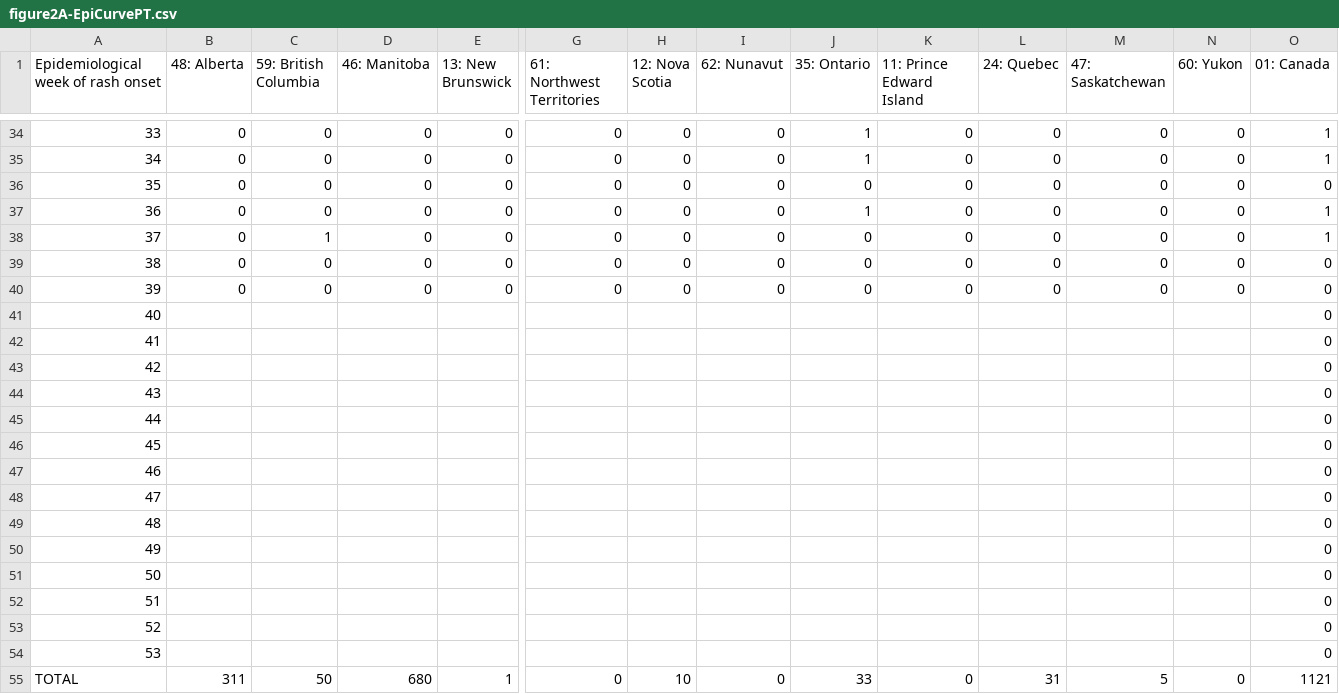
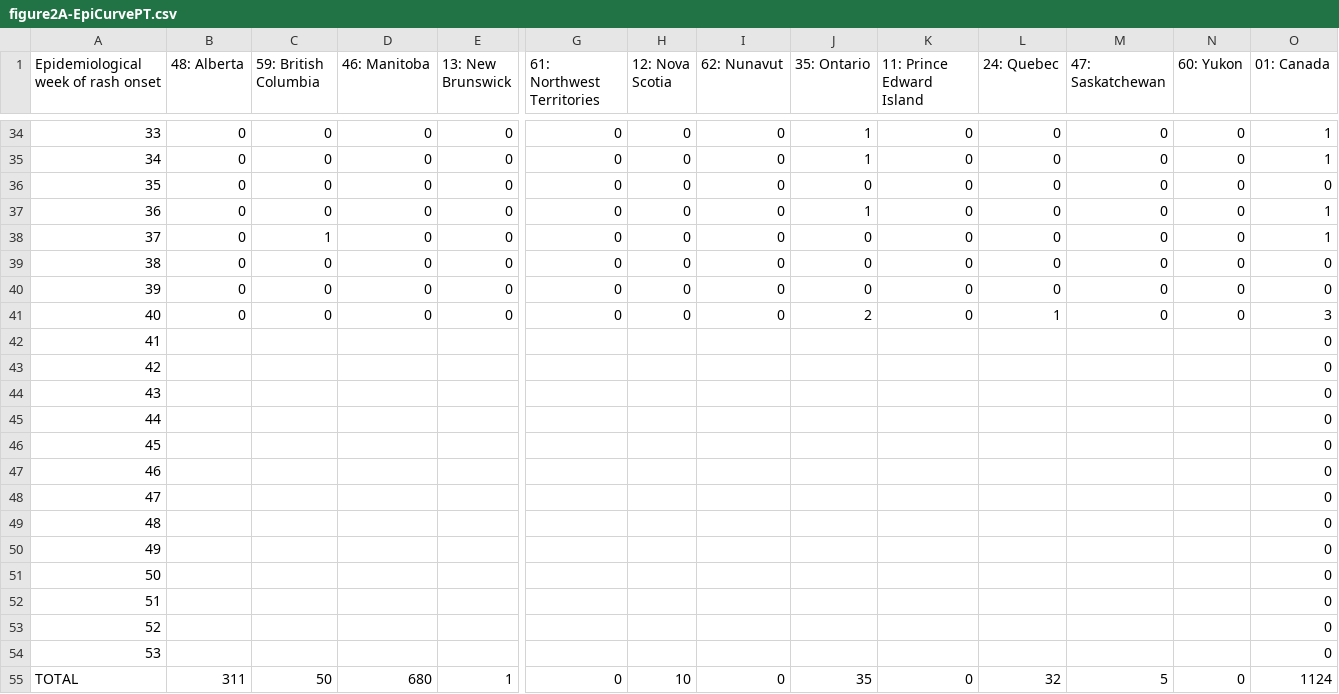
Before and after one commit to irtusak/measles-mecs, a CSV file: data/raw/figure2A-EpiCurvePT.csv, drawn as a sheet; only a part is shown, gaps mark what is left out; removed rows and columns are numbered as before the commit, all else as after; rows hold the shown columns only; the diff names each change by its address in the sheet, - before the commit and + after, or states it on an @@ line.

```diff
--- a/data/raw/figure2A-EpiCurvePT.csv
+++ b/data/raw/figure2A-EpiCurvePT.csv
+row 41: 40 | 0 | 0 | 0 | 0 | 0 | 0 | 0 | 2 | 0 | 1 | 0 | 0 | 3
@@ column A renumbered between rows 42 and 54 @@
-row 54: 53 |  |  |  |  |  |  |  |  |  |  |  |  | 0
-J55 (35: Ontario): 33
+J55 (35: Ontario): 35
-L55 (24: Quebec): 31
+L55 (24: Quebec): 32
-O55 (01: Canada): 1121
+O55 (01: Canada): 1124
```
Also changed, not shown: data/raw/Figure3-ActiveMap.csv, data/raw/global_variables.csv, 13 other files.
